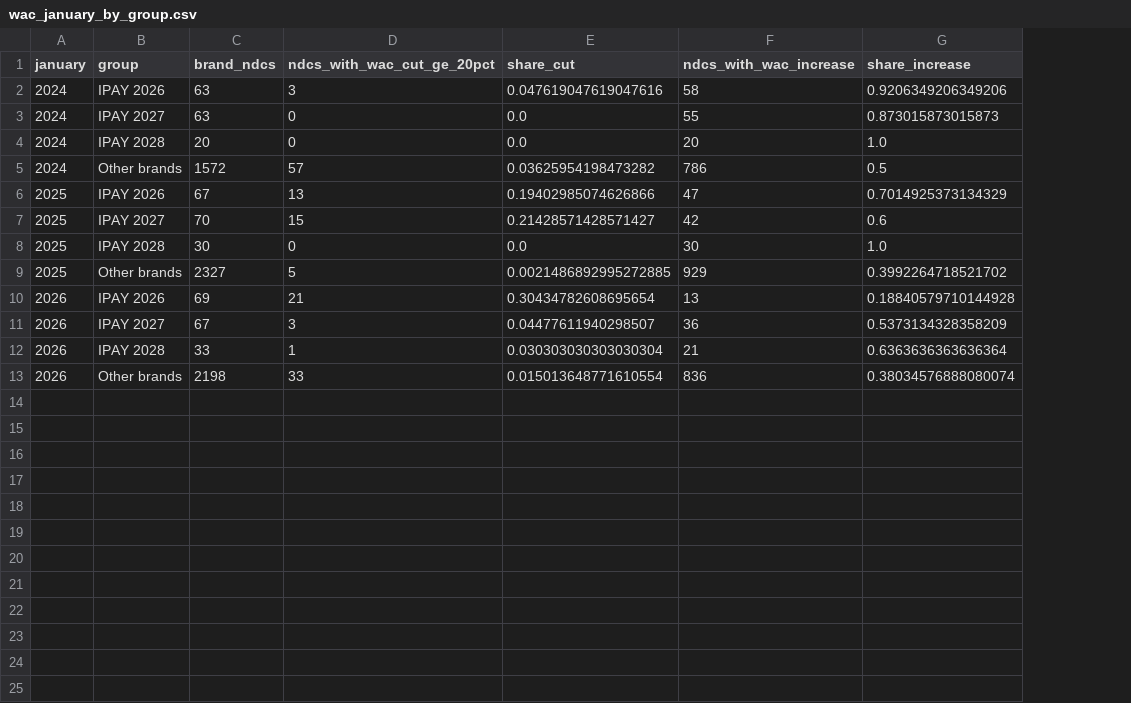
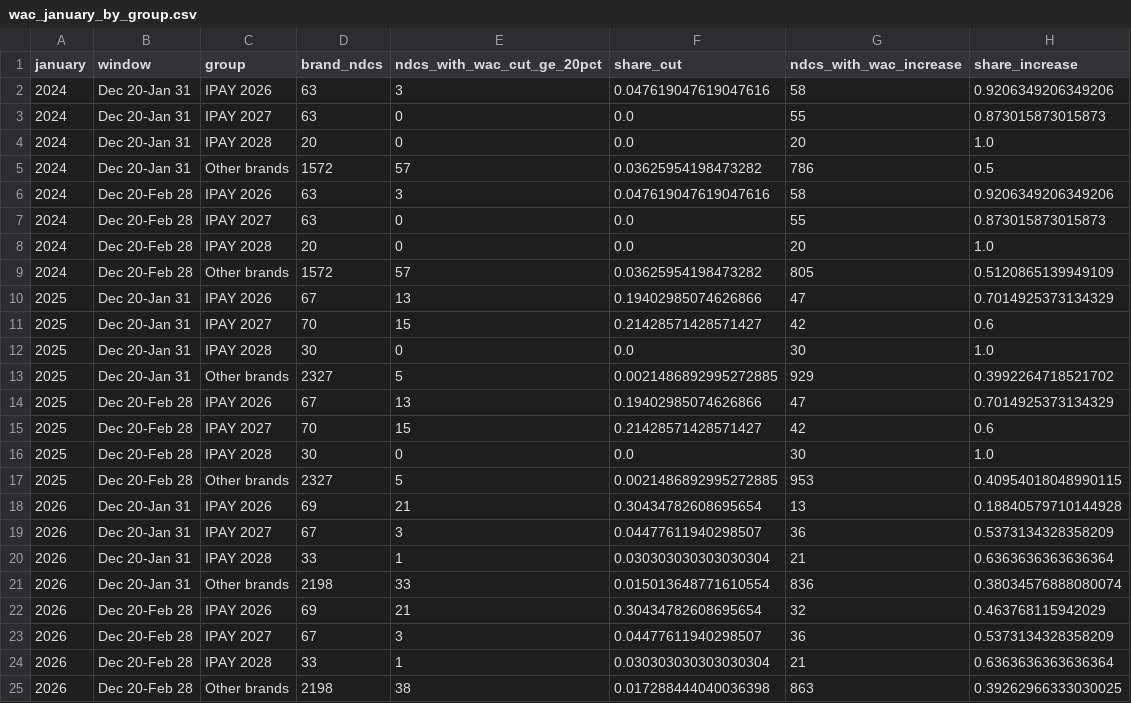
Before and after one commit to j-garciaruiz/us-public-health-data, a CSV file: pharma/outputs/ira/wac_january_by_group.csv, drawn as a sheet; the diff names each change by its address in the sheet, - before the commit and + after, or states it on an @@ line.

```diff
--- a/pharma/outputs/ira/wac_january_by_group.csv
+++ b/pharma/outputs/ira/wac_january_by_group.csv
+column B (window), rows 2-5: all Dec 20-Jan 31; rows 10-13: all Dec 20-Jan 31; rows 18-21: all Dec 20-Jan 31
+row 6: 2024 | Dec 20-Feb 28 | IPAY 2026 | 63 | 3 | 0.047619047619047616 | 58 | 0.9206349206349206
+row 7: 2024 | Dec 20-Feb 28 | IPAY 2027 | 63 | 0 | 0.0 | 55 | 0.873015873015873
+row 8: 2024 | Dec 20-Feb 28 | IPAY 2028 | 20 | 0 | 0.0 | 20 | 1.0
+row 9: 2024 | Dec 20-Feb 28 | Other brands | 1572 | 57 | 0.03625954198473282 | 805 | 0.5120865139949109
+row 14: 2025 | Dec 20-Feb 28 | IPAY 2026 | 67 | 13 | 0.19402985074626866 | 47 | 0.7014925373134329
+row 15: 2025 | Dec 20-Feb 28 | IPAY 2027 | 70 | 15 | 0.21428571428571427 | 42 | 0.6
+row 16: 2025 | Dec 20-Feb 28 | IPAY 2028 | 30 | 0 | 0.0 | 30 | 1.0
+row 17: 2025 | Dec 20-Feb 28 | Other brands | 2327 | 5 | 0.0021486892995272885 | 953 | 0.40954018048990115
+row 22: 2026 | Dec 20-Feb 28 | IPAY 2026 | 69 | 21 | 0.30434782608695654 | 32 | 0.463768115942029
+row 23: 2026 | Dec 20-Feb 28 | IPAY 2027 | 67 | 3 | 0.04477611940298507 | 36 | 0.5373134328358209
+row 24: 2026 | Dec 20-Feb 28 | IPAY 2028 | 33 | 1 | 0.030303030303030304 | 21 | 0.6363636363636364
+row 25: 2026 | Dec 20-Feb 28 | Other brands | 2198 | 38 | 0.017288444040036398 | 863 | 0.39262966333030025
```
Also changed, not shown: pharma/outputs/ira/nadac_to_mfp_by_drug.csv, pharma/outputs/ira/nadac_to_mfp_weekly.csv, 19 other files.
